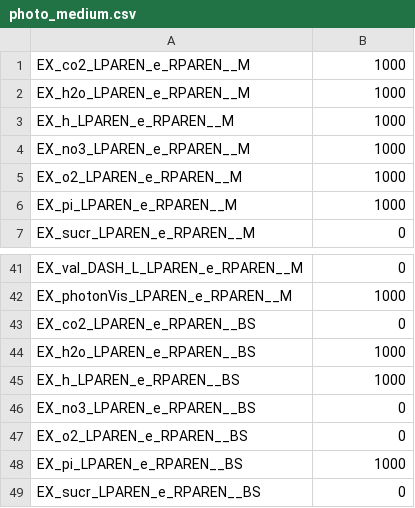
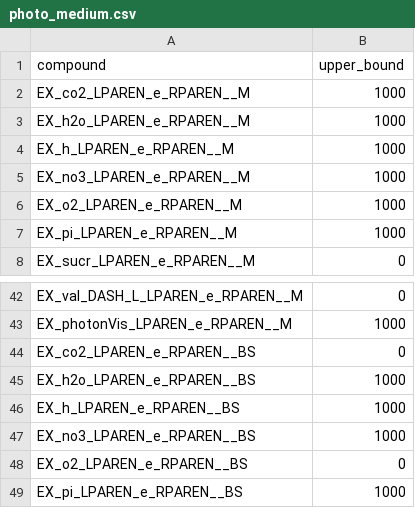
Before and after one commit to rtsantos3/RiceMM, a CSV file: misc/photo_medium.csv, drawn as a sheet; only a part is shown, gaps mark what is left out; the shorter side is filled out with more unchanged rows; the diff covers the shown part only.

```diff
--- a/misc/photo_medium.csv
+++ b/misc/photo_medium.csv
@@ -1 +1,2 @@
+compound,upper_bound
 EX_co2_LPAREN_e_RPAREN__M,1000
@@ -45,3 +46,3 @@ EX_h2o_LPAREN_e_RPAREN__BS,1000
 EX_h_LPAREN_e_RPAREN__BS,1000
-EX_no3_LPAREN_e_RPAREN__BS,0
+EX_no3_LPAREN_e_RPAREN__BS,1000
 EX_o2_LPAREN_e_RPAREN__BS,0
```
Also changed, not shown: 42 added rows elsewhere in this file, 11 other files.
